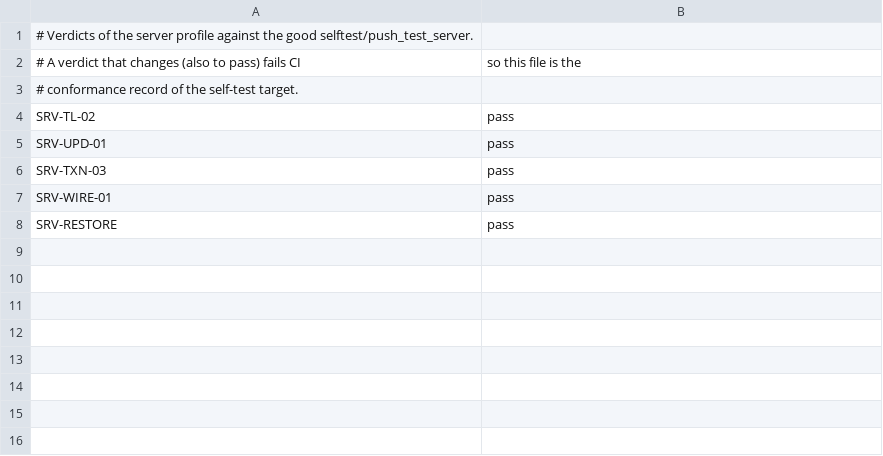
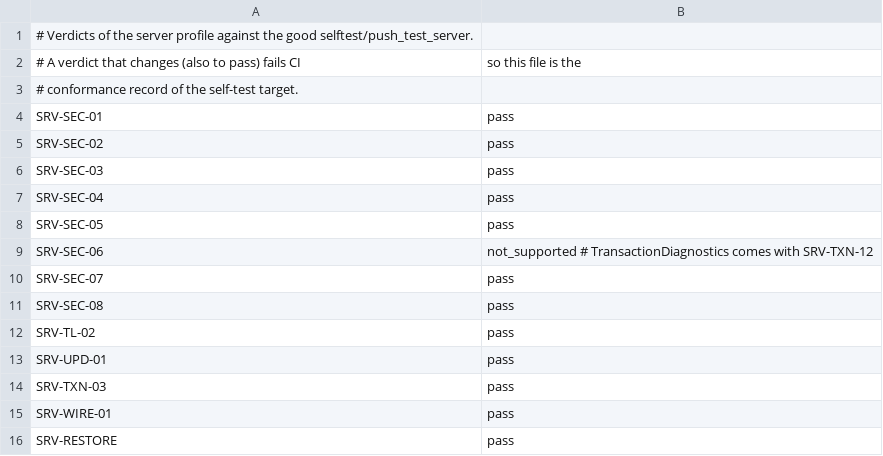
Before and after one commit to Eliasny/OpenGDS, a CSV file: tools/auditor/profile_server/expected/push_test_server.csv, drawn as a sheet.

```diff
--- a/tools/auditor/profile_server/expected/push_test_server.csv
+++ b/tools/auditor/profile_server/expected/push_test_server.csv
@@ -3,2 +3,10 @@
 # conformance record of the self-test target.
+SRV-SEC-01,pass
+SRV-SEC-02,pass
+SRV-SEC-03,pass
+SRV-SEC-04,pass
+SRV-SEC-05,pass
+SRV-SEC-06,not_supported   # TransactionDiagnostics comes with SRV-TXN-12
+SRV-SEC-07,pass
+SRV-SEC-08,pass
 SRV-TL-02,pass
```
Also changed, not shown: tools/auditor/profile_server/expected/mutants.csv, 12 other files.
